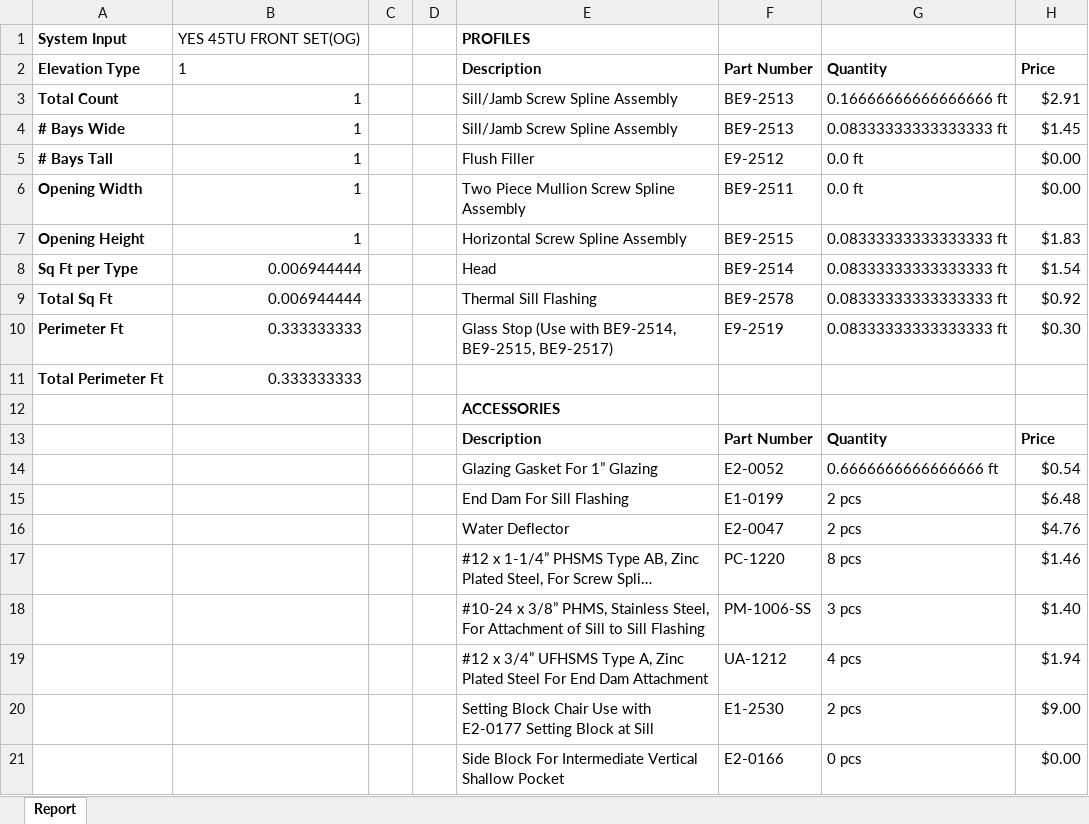
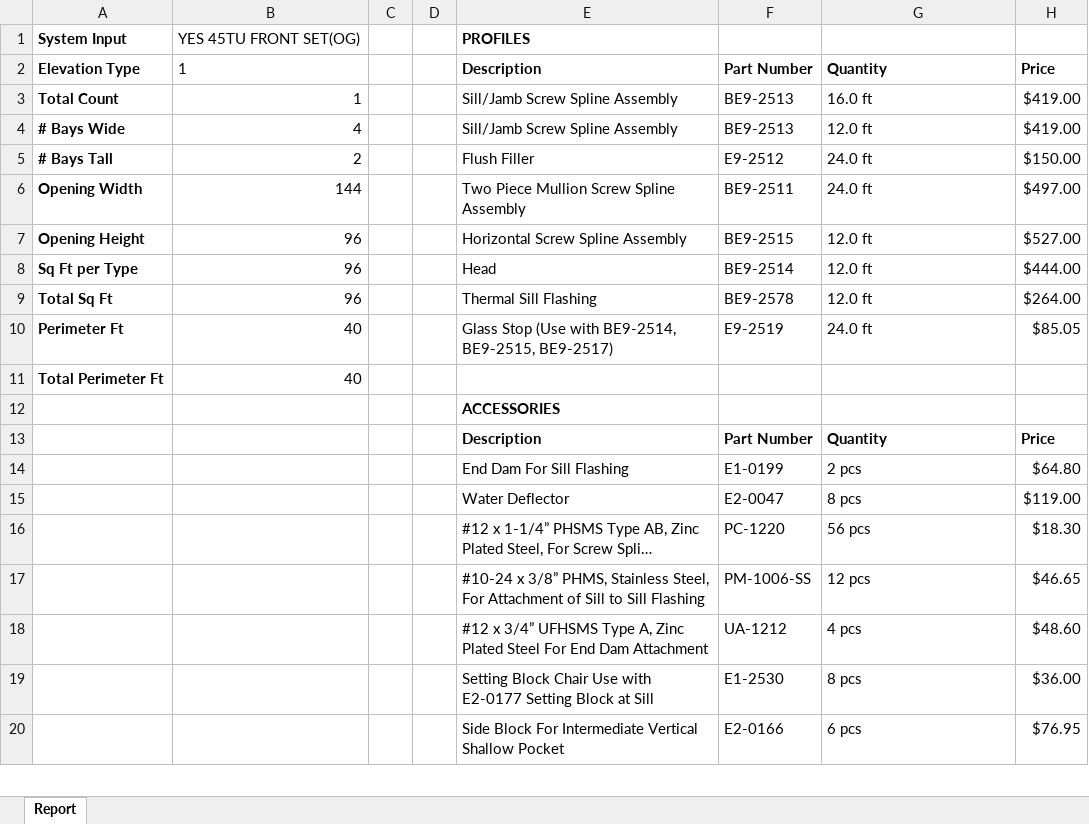
Before and after one commit to anthonyw298/Estimation, an Excel workbook: output.xlsx, sheet Report, drawn as a sheet; only a part is shown; long unchanged cells end in …; values as stored, in another font and other column widths than the file's, no borders; removed rows and columns are numbered as before the commit, all else as after; the diff covers the shown part only; the diff names each change by its address in the sheet, - before the commit and + after, or states it on an @@ line.

```diff
--- a/output.xlsx (sheet Report)
+++ b/output.xlsx (sheet Report)
-G3: 0.16666666666666666 ft
+G3: 16.0 ft
-H3: $2.91
+H3: $419.00
-B4: 1
+B4: 4
-G4: 0.08333333333333333 ft
+G4: 12.0 ft
-H4: $1.45
+H4: $419.00
-B5: 1
+B5: 2
-G5:G6: 0.0 ft
+G5:G6: 24.0 ft
-H5: $0.00
+H5: $150.00
-B6: 1
+B6: 144
-H6: $0.00
+H6: $497.00
-B7: 1
+B7: 96
-G7:G9: 0.08333333333333333 ft
+G7:G9: 12.0 ft
-H7: $1.83
+H7: $527.00
-B8:B9: 0.006944444
+B8:B9: 96
-H8: $1.54
+H8: $444.00
-H9: $0.92
+H9: $264.00
-B10:B11: 0.333333333
+B10:B11: 40
-G10: 0.08333333333333333 ft
+G10: 24.0 ft
-H10: $0.30
+H10: $85.05
-row 14:  |  |  |  | Glazing Gasket For 1” Glazing | E2-0052 | 0.6666666666666666 ft | $0.54
-H14: $6.48
+H14: $64.80
-G15: 2 pcs
+G15: 8 pcs
-H15: $4.76
+H15: $119.00
-G16: 8 pcs
+G16: 56 pcs
-H16: $1.46
+H16: $18.30
-G17: 3 pcs
+G17: 12 pcs
-H17: $1.40
+H17: $46.65
-H18: $1.94
+H18: $48.60
-G19: 2 pcs
+G19: 8 pcs
-H19: $9.00
+H19: $36.00
-G20: 0 pcs
+G20: 6 pcs
-H20: $0.00
+H20: $76.95
```
Also changed, not shown: 56 added rows and 14 edited cells elsewhere in this sheet, 6 other files.
